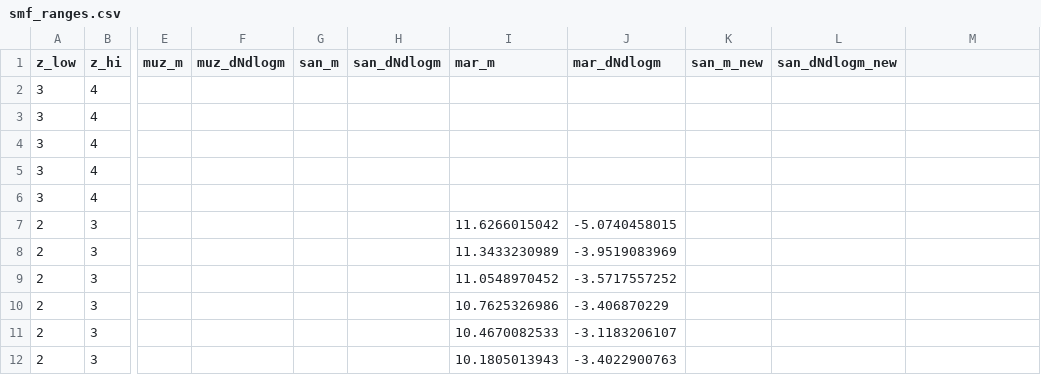
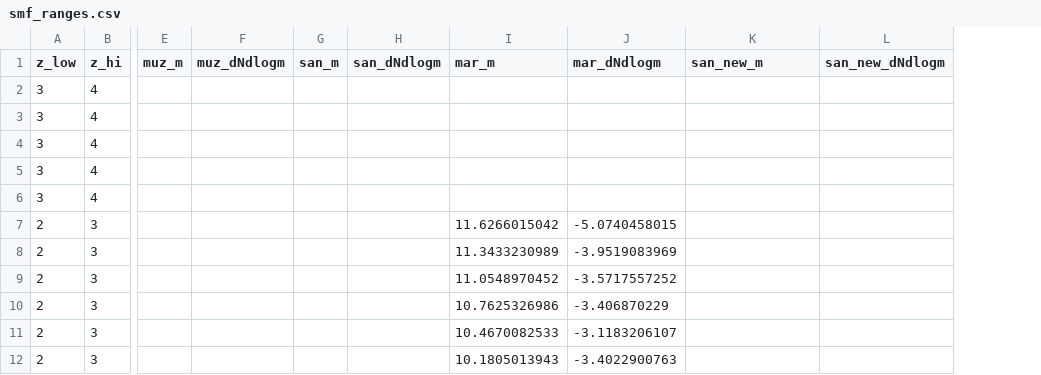
Before and after one commit to patricks1/mergers, a CSV file: smf_ranges.csv, drawn as a sheet; only a part is shown, gaps mark what is left out; removed rows and columns are numbered as before the commit, all else as after; the diff names each change by its address in the sheet, - before the commit and + after, or states it on an @@ line.

Commit message:
fixing a mistake in smf_ranges.csv

```diff
--- a/smf_ranges.csv
+++ b/smf_ranges.csv
-column K (san_m_new), empty
-K1: san_dNdlogm_new
+K1: san_new_m
-L1: (empty)
+L1: san_new_dNdlogm
```
